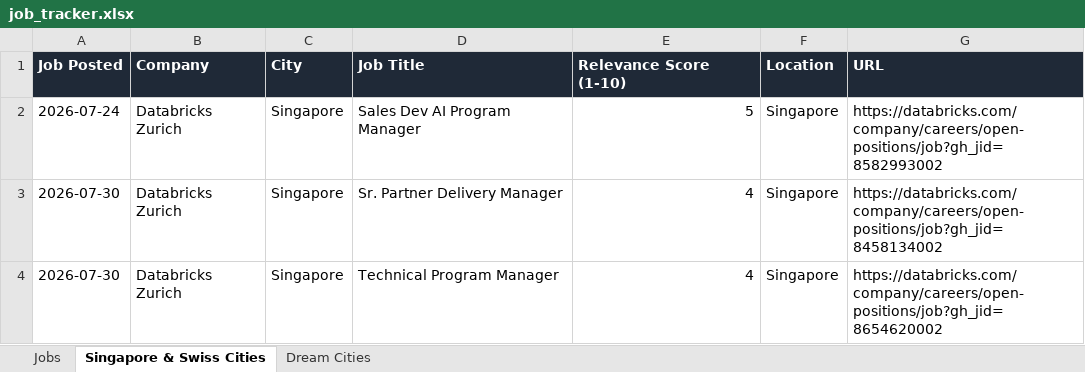
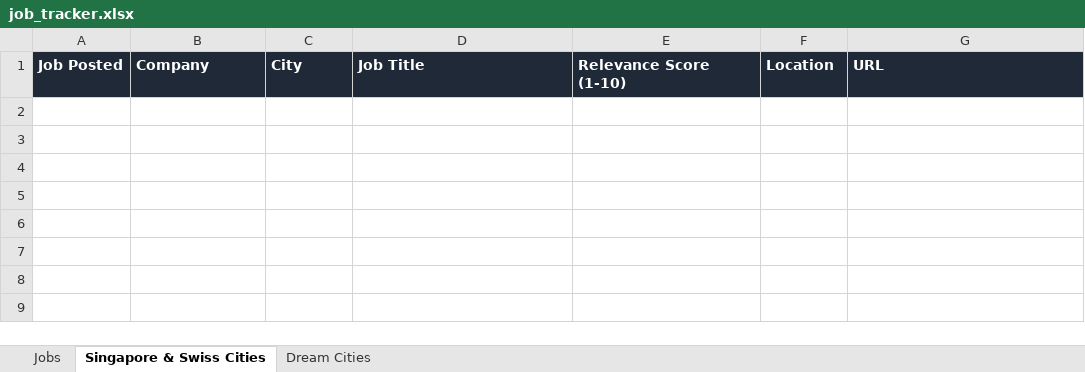
Before and after one commit to ifeellikeadev/Trackernew, an Excel workbook: data/job_tracker.xlsx, sheet Singapore & Swiss Cities, drawn as a sheet; values as stored, in another font and other column widths than the file's, no borders; the diff names each change by its address in the sheet, - before the commit and + after, or states it on an @@ line.

```diff
--- a/data/job_tracker.xlsx (sheet Singapore & Swiss Cities)
+++ b/data/job_tracker.xlsx (sheet Singapore & Swiss Cities)
-row 2: 2026-07-24 | Databricks Zurich | Singapore | Sales Dev AI Program Manager | 5 | Singapore | https://databricks.com/company/careers/open-positions/job?gh_jid=8582993002
-row 3: 2026-07-30 | Databricks Zurich | Singapore | Sr. Partner Delivery Manager | 4 | Singapore | https://databricks.com/company/careers/open-positions/job?gh_jid=8458134002
-row 4: 2026-07-30 | Databricks Zurich | Singapore | Technical Program Manager | 4 | Singapore | https://databricks.com/company/careers/open-positions/job?gh_jid=8654620002
```
Also changed, not shown: sheet Jobs, sheet Dream Cities, 6 other files.
